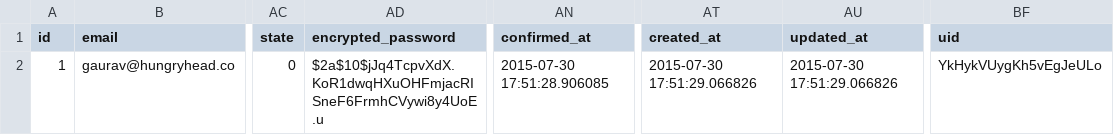
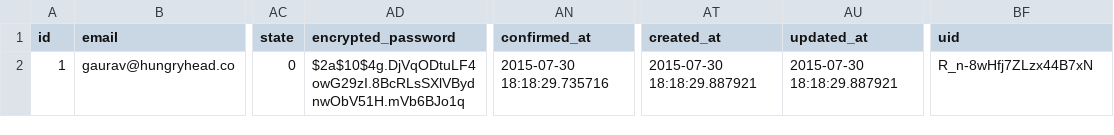
Before and after one commit to gauravtiwari/hungryhead, a CSV file: db/seeds/backups/models/users.csv, drawn as a sheet; only a part is shown, gaps mark what is left out; the diff names each change by its address in the sheet, - before the commit and + after, or states it on an @@ line.

```diff
--- a/db/seeds/backups/models/users.csv
+++ b/db/seeds/backups/models/users.csv
-AD2 (encrypted_password): $2a$10$jJq4TcpvXdX.KoR1dwqHXuOHFmjacRISneF6FrmhCVywi8y4UoE.u
+AD2 (encrypted_password): $2a$10$4g.DjVqODtuLF4owG29zI.8BcRLsSXlVBydnwObV51H.mVb6BJo1q
-AN2 (confirmed_at): 2015-07-30 17:51:28.906085
+AN2 (confirmed_at): 2015-07-30 18:18:29.735716
-AT2 (created_at): 2015-07-30 17:51:29.066826
+AT2 (created_at): 2015-07-30 18:18:29.887921
-AU2 (updated_at): 2015-07-30 17:51:29.066826
+AU2 (updated_at): 2015-07-30 18:18:29.887921
-BF2 (uid): YkHykVUygKh5vEgJeULo
+BF2 (uid): R_n-8wHfj7ZLzx44B7xN
```
Also changed, not shown: 7 other files.
